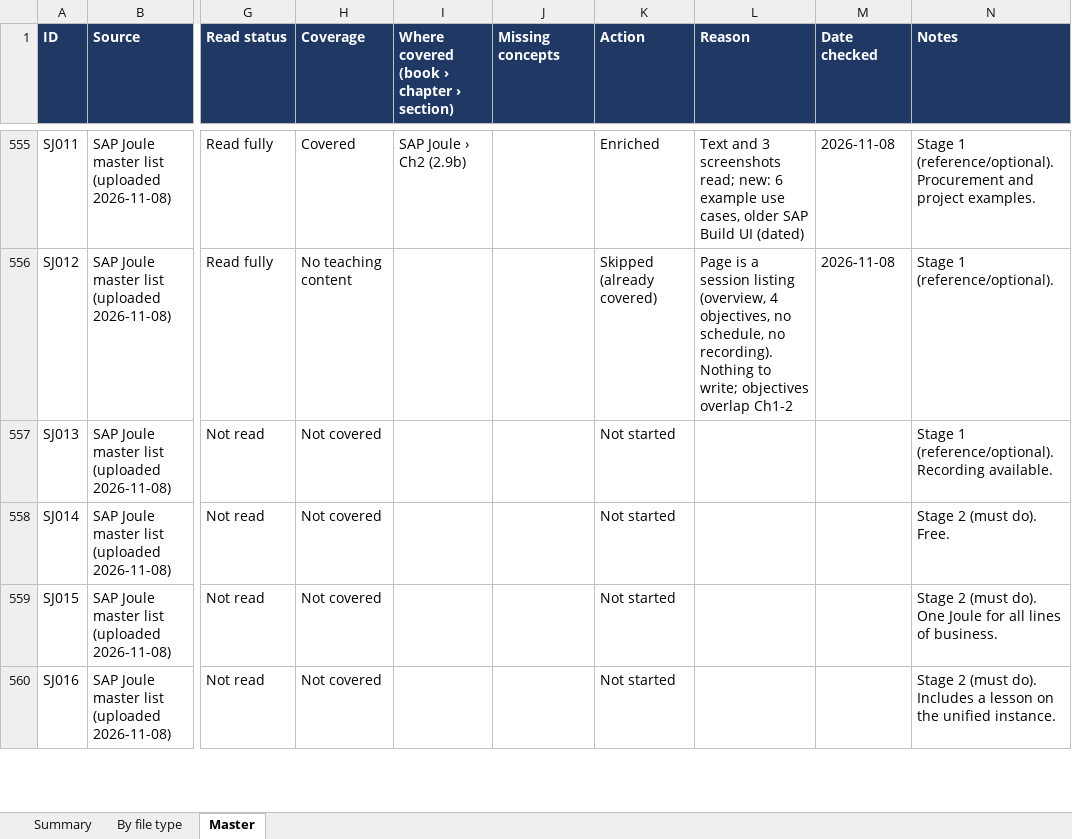
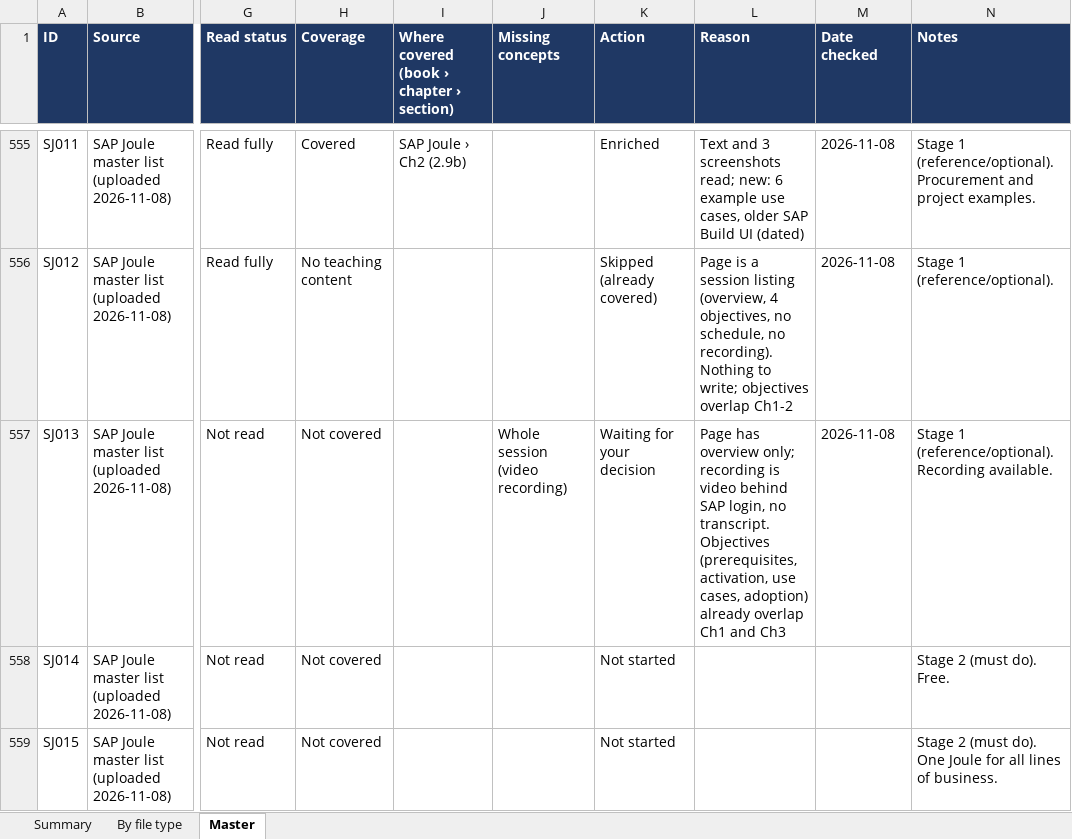
Before and after one commit to kiaanwankhede/MyNotes, an Excel workbook: master/master.xlsx, sheet Master, drawn as a sheet; only a part is shown, gaps mark what is left out; the shorter side is filled out with more unchanged rows; values as stored, in another font and other column widths than the file's, no borders; charts and pictures not drawn; the diff names each change by its address in the sheet, - before the commit and + after, or states it on an @@ line.

```diff
--- a/master/master.xlsx (sheet Master)
+++ b/master/master.xlsx (sheet Master)
-J557 (Missing concepts): (empty)
+J557 (Missing concepts): Whole session (video recording)
-K557 (Action): Not started
+K557 (Action): Waiting for your decision
-L557 (Reason): (empty)
+L557 (Reason): Page has overview only; recording is video behind SAP login, no transcript. Objectives (prerequisites, activation, use cases, adoption) already overlap Ch1 and Ch3
-M557 (Date checked): (empty)
+M557 (Date checked): 2026-11-08
```
Also changed, not shown: sheet By file type, sheet Summary.
